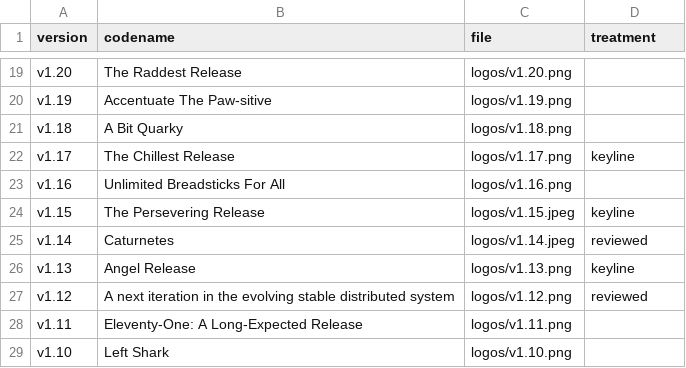
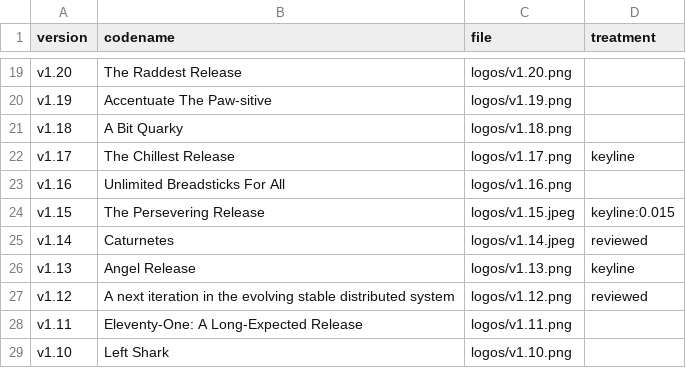
Before and after one commit to sysnet4admin/kubernetes-release-logos, a TSV file: logos.tsv, drawn as a sheet; only a part is shown, gaps mark what is left out.

Commit message:
feat: set the keyline width per release
One width does not suit every logo. At the default 0.04 the band swallowed the
notches between v1.15's fur points and the direwolf came out round-shouldered,
losing the jagged silhouette that is the whole shape. The other three carry the
fuller band fine.

logos.tsv now accepts `keyline:<fraction>` alongside plain `keyline`, and v1.15
runs at 0.015. That is about the thickness of the band it had before the offset
was reworked, but round and anti-aliased rather than square and stair-stepped,
so it keeps the spikes and still looks clean.

Bad values are rejected up front: a non-numeric width, one outside 0 to 0.5, or
an unknown treatment all stop the run with a message naming the release.

```diff
--- a/logos.tsv
+++ b/logos.tsv
@@ -23,3 +23,3 @@ v1.17	The Chillest Release	logos/v1.17.png	keyline
 v1.16	Unlimited Breadsticks For All	logos/v1.16.png	
-v1.15	The Persevering Release	logos/v1.15.jpeg	keyline
+v1.15	The Persevering Release	logos/v1.15.jpeg	keyline:0.015
 v1.14	Caturnetes	logos/v1.14.jpeg	reviewed
```
Also changed, not shown: 4 other files.
